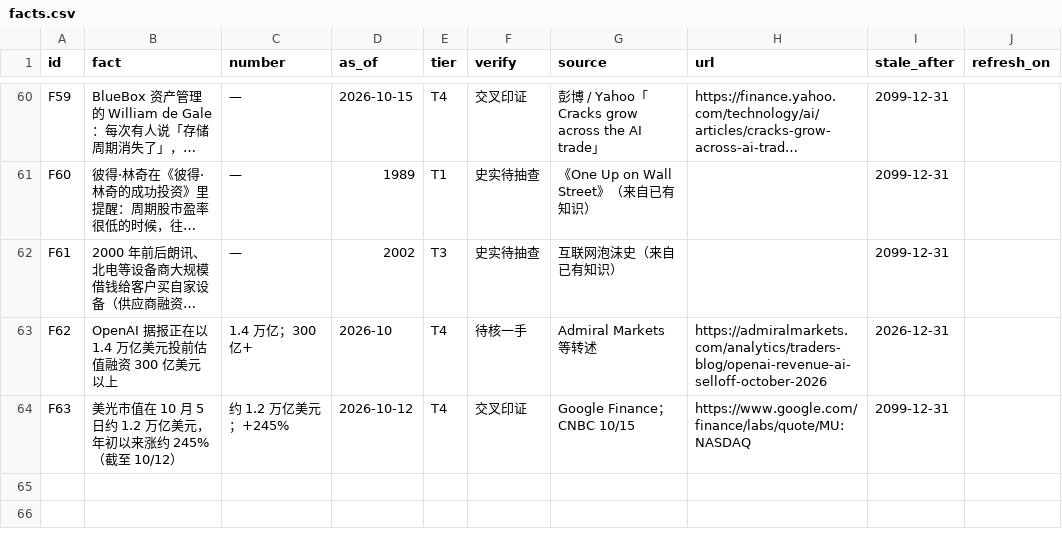
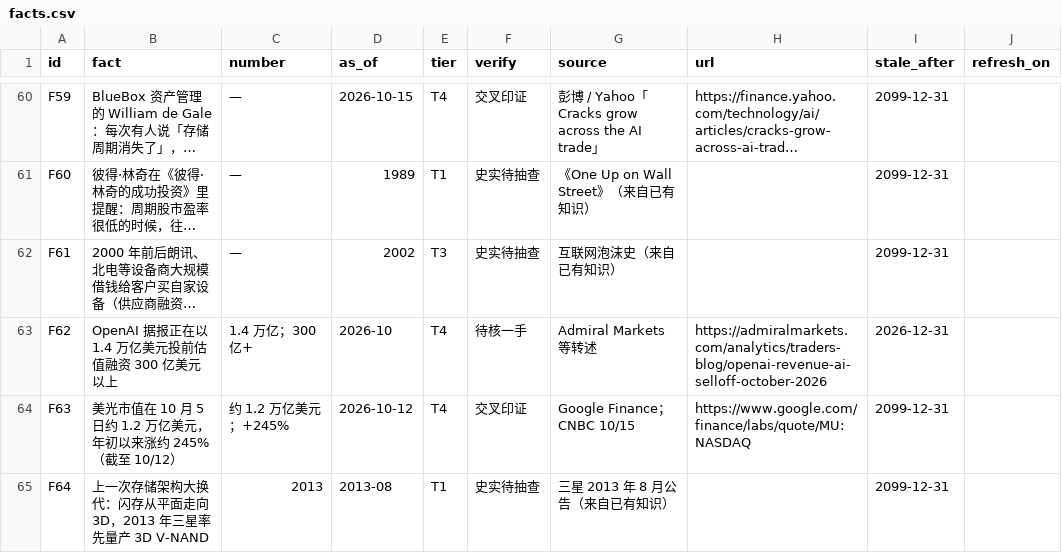
Before and after one commit to timye9527/AI-lab-for-tim, a CSV file: video/memory-wallst/facts.csv, drawn as a sheet; only a part is shown, gaps mark what is left out; long unchanged cells end in ….

```diff
--- a/video/memory-wallst/facts.csv
+++ b/video/memory-wallst/facts.csv
@@ -64 +64,2 @@ F62,"OpenAI 据报正在以 1.4 万亿美元投前估值融资 300 亿美元以
 F63,"美光市值在 10 月 5 日约 1.2 万亿美元，年初以来涨约 245%（截至 10/12）","约 1.2 万亿美元；+245%",2026-10-12,T4,交叉印证,"Google Finance；CNBC 10/15",https://www.google.com/finance/labs/quote/MU:NASDAQ,2099-12-31,
+F64,"上一次存储架构大换代：闪存从平面走向 3D，2013 年三星率先量产 3D V-NAND","2013",2013-08,T1,史实待抽查,"三星 2013 年 8 月公告（来自已有知识）",,2099-12-31,
```
Also changed, not shown: 13 other files.
